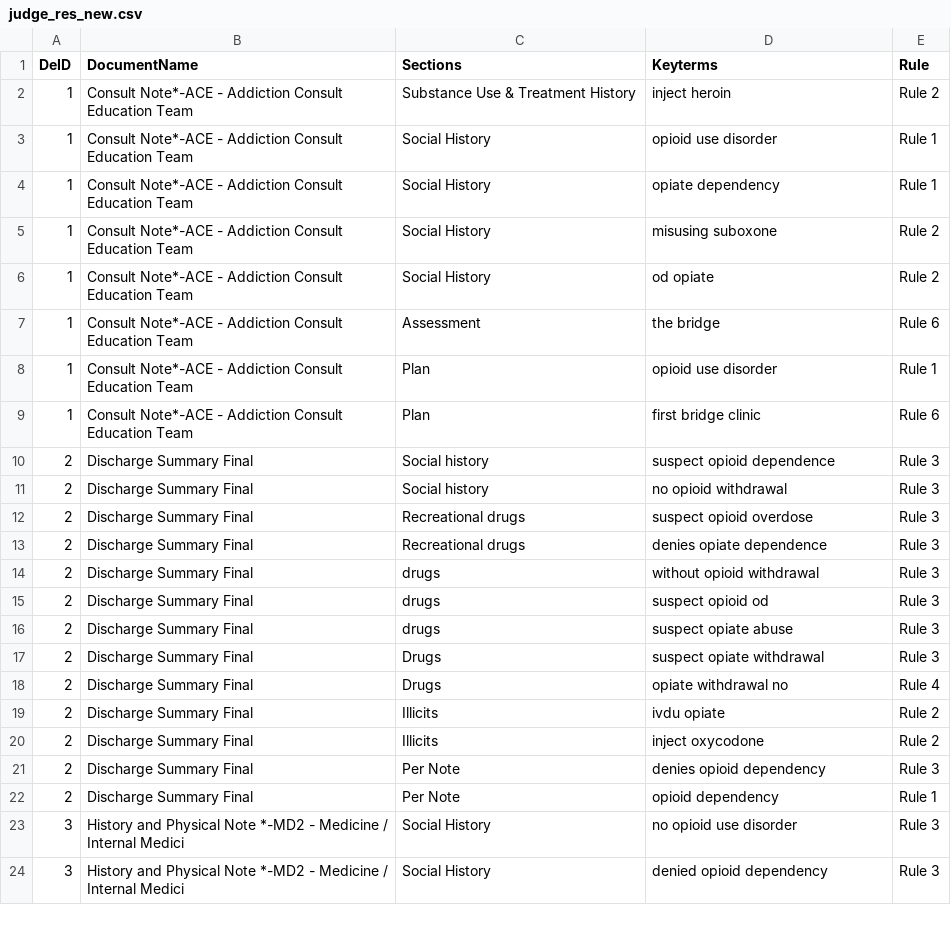
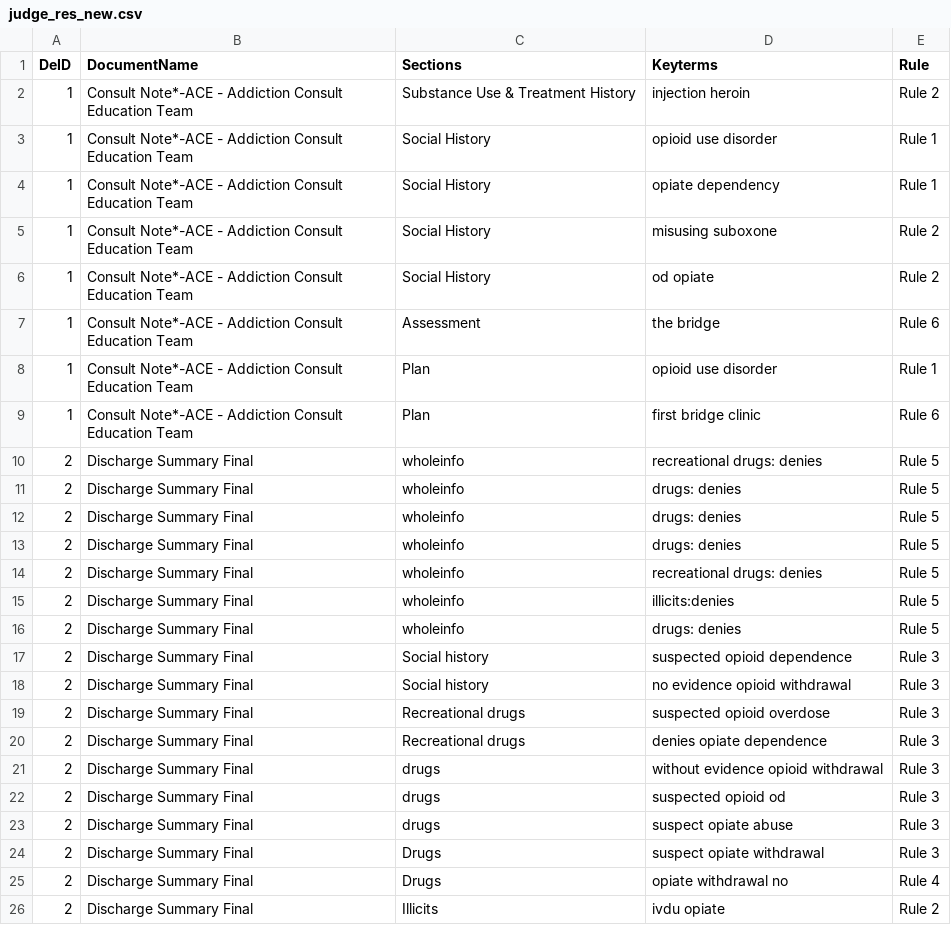
Before and after one commit to cici-ai-club/drugAbuse, a CSV file: judge_res_new.csv, drawn as a sheet; only a part is shown; the shorter side is filled out with more unchanged rows; the diff covers the shown part only.

```diff
--- a/judge_res_new.csv
+++ b/judge_res_new.csv
@@ -1,3 +1,3 @@
 DeID,DocumentName,Sections,Keyterms,Rule
-1,Consult Note*-ACE - Addiction Consult Education Team,Substance Use & Treatment History,inject heroin,Rule 2
+1,Consult Note*-ACE - Addiction Consult Education Team,Substance Use & Treatment History,injection heroin,Rule 2
 1,Consult Note*-ACE - Addiction Consult Education Team,Social History,opioid use disorder,Rule 1
@@ -9,8 +9,15 @@ DeID,DocumentName,Sections,Keyterms,Rule
 1,Consult Note*-ACE - Addiction Consult Education Team,Plan,first bridge clinic,Rule 6
-2,Discharge Summary Final,Social history,suspect opioid dependence,Rule 3
-2,Discharge Summary Final,Social history,no opioid withdrawal,Rule 3
-2,Discharge Summary Final,Recreational drugs,suspect opioid overdose,Rule 3
+2,Discharge Summary Final,wholeinfo,recreational drugs: denies,Rule 5
+2,Discharge Summary Final,wholeinfo,drugs: denies,Rule 5
+2,Discharge Summary Final,wholeinfo,drugs: denies,Rule 5
+2,Discharge Summary Final,wholeinfo,drugs: denies,Rule 5
+2,Discharge Summary Final,wholeinfo,recreational drugs: denies,Rule 5
+2,Discharge Summary Final,wholeinfo,illicits:denies,Rule 5
+2,Discharge Summary Final,wholeinfo,drugs: denies,Rule 5
+2,Discharge Summary Final,Social history,suspected opioid dependence,Rule 3
+2,Discharge Summary Final,Social history,no evidence opioid withdrawal,Rule 3
+2,Discharge Summary Final,Recreational drugs,suspected opioid overdose,Rule 3
 2,Discharge Summary Final,Recreational drugs,denies opiate dependence,Rule 3
-2,Discharge Summary Final,drugs,without opioid withdrawal,Rule 3
-2,Discharge Summary Final,drugs,suspect opioid od,Rule 3
+2,Discharge Summary Final,drugs,without evidence opioid withdrawal,Rule 3
+2,Discharge Summary Final,drugs,suspected opioid od,Rule 3
 2,Discharge Summary Final,drugs,suspect opiate abuse,Rule 3
```
Also changed, not shown: 8 edited cells elsewhere in this file, 1 other file.
